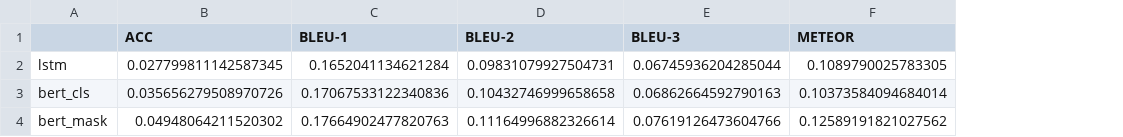
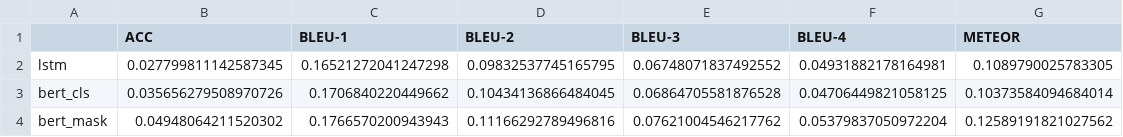
Before and after one commit to piero2c/BertTextGeneration, a CSV file: scores/results.csv, drawn as a sheet; the diff names each change by its address in the sheet, - before the commit and + after, or states it on an @@ line.

```diff
--- a/scores/results.csv
+++ b/scores/results.csv
+column F (BLEU-4), rows 2-4: 0.04931882178164981 | 0.04706449821058125 | 0.05379837050972204
-C2 (BLEU-1): 0.1652041134621284
+C2 (BLEU-1): 0.16521272041247298
-D2 (BLEU-2): 0.09831079927504731
+D2 (BLEU-2): 0.09832537745165795
-E2 (BLEU-3): 0.06745936204285044
+E2 (BLEU-3): 0.06748071837492552
-C3 (BLEU-1): 0.17067533122340836
+C3 (BLEU-1): 0.1706840220449662
-D3 (BLEU-2): 0.10432746999658658
+D3 (BLEU-2): 0.10434136866484045
-E3 (BLEU-3): 0.06862664592790163
+E3 (BLEU-3): 0.06864705581876528
-C4 (BLEU-1): 0.17664902477820763
+C4 (BLEU-1): 0.1766570200943943
-D4 (BLEU-2): 0.11164996882326614
+D4 (BLEU-2): 0.11166292789496816
-E4 (BLEU-3): 0.07619126473604766
+E4 (BLEU-3): 0.07621004546217762
```
Also changed, not shown: 13 other files.
